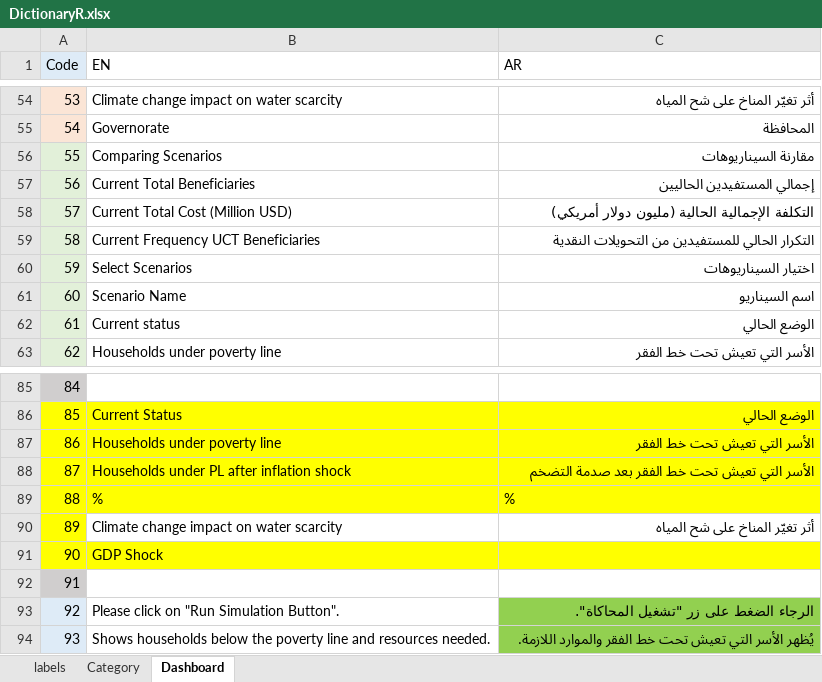
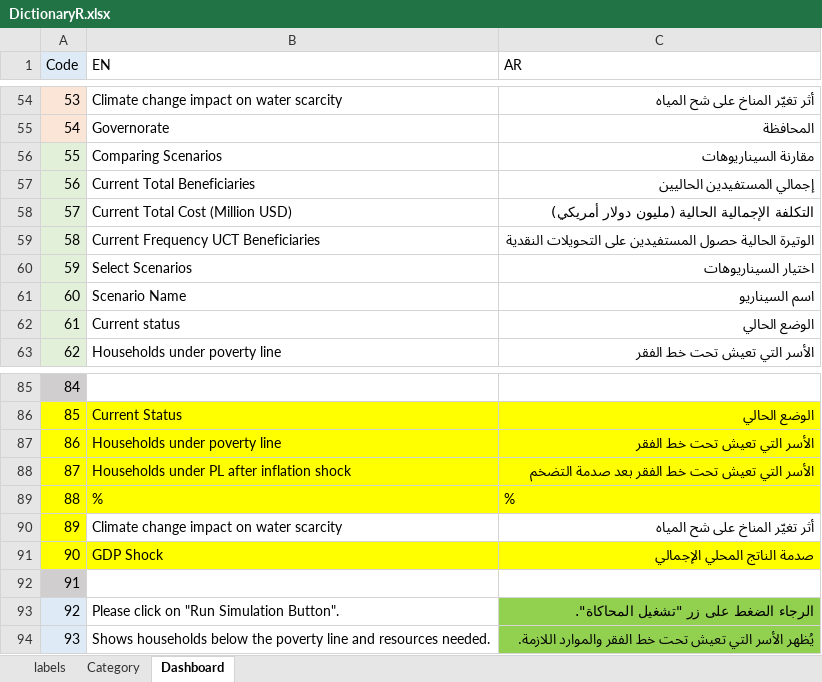
Before and after one commit to cafrancore/ESCWA_SP_FORECAST_MISSION, an Excel workbook: Input/Dictionary/DictionaryR.xlsx, sheet Dashboard, drawn as a sheet; only a part is shown, gaps mark what is left out; values as stored, in another font and other column widths than the file's, no borders; the diff covers the shown part only; the diff names each change by its address in the sheet, - before the commit and + after, or states it on an @@ line.

```diff
--- a/Input/Dictionary/DictionaryR.xlsx (sheet Dashboard)
+++ b/Input/Dictionary/DictionaryR.xlsx (sheet Dashboard)
-C59 (AR): التكرار الحالي للمستفيدين من التحويلات النقدية
+C59 (AR): الوتيرة الحالية حصول المستفيدين على التحويلات النقدية
-C91 (AR): (empty)
+C91 (AR): صدمة الناتج المحلي الإجمالي
```
Also changed, not shown: 24 edited cells and cell formats elsewhere in this sheet, 1 other file.
